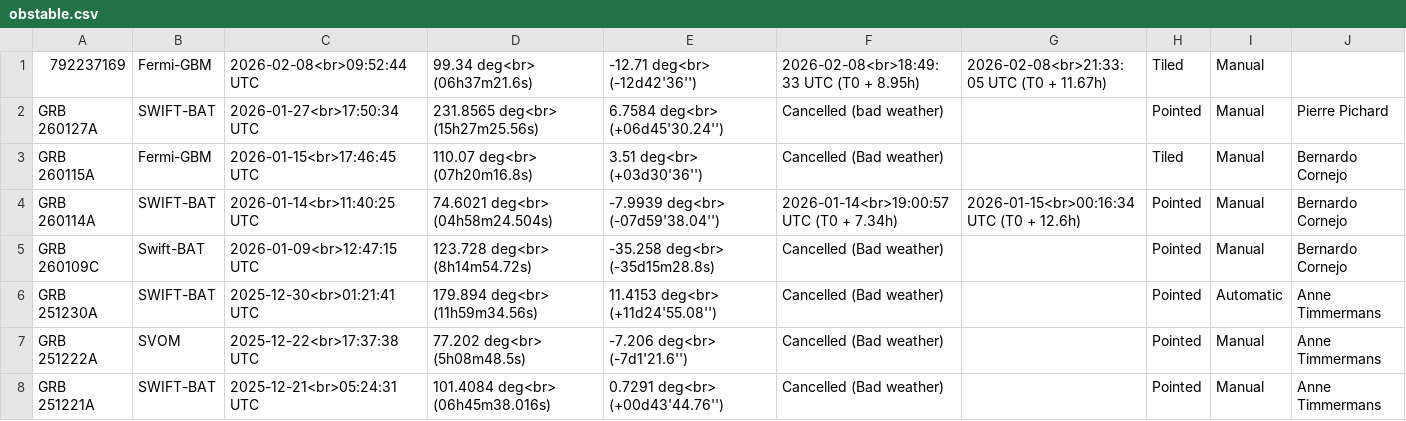
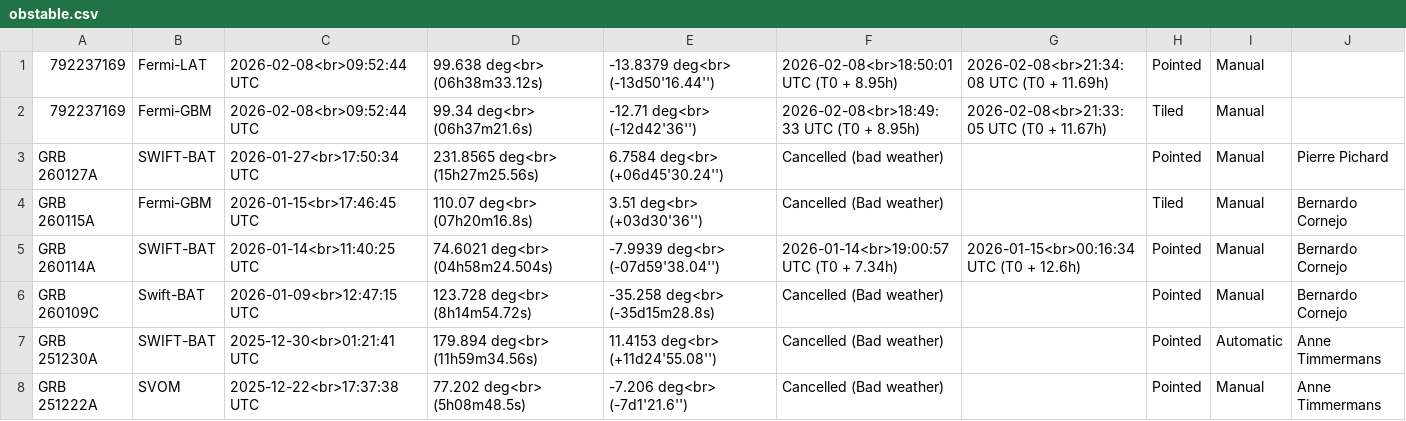
Before and after one commit to grbhess/grbhess.github.io, a CSV file: obstable.csv, drawn as a sheet; only a part is shown; the shorter side is filled out with more unchanged rows; the diff names each change by its address in the sheet, - before the commit and + after, or states it on an @@ line.

Commit message:
adding GRB: 792237169

```diff
--- a/obstable.csv
+++ b/obstable.csv
+row 1: 792237169 | Fermi-LAT | 2026-02-08<br>09:52:44 UTC | 99.638 deg<br> (06h38m33.12s) | -13.8379 deg<br> (-13d50'16.44'') | 2026-02-08<br>18:50:01 UTC (T0 + 8.95h) | 2026-02-08<br>21:34:08 UTC (T0 + 11.69h) | Pointed | Manual
```
